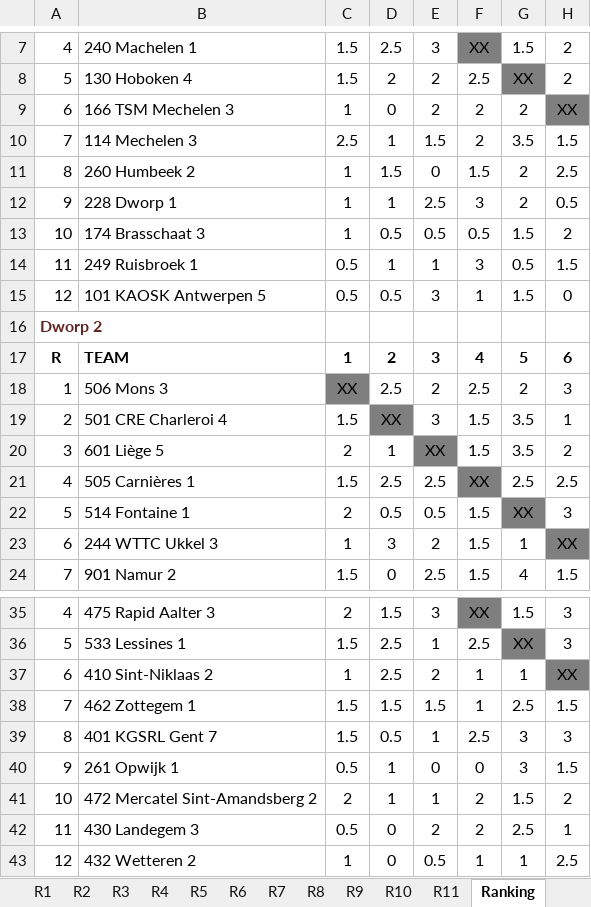
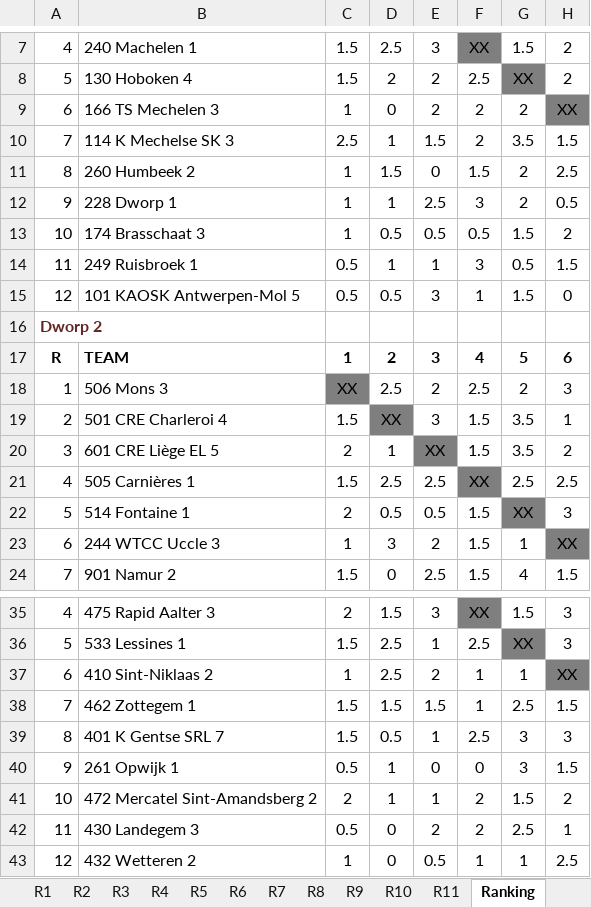
Before and after one commit to erpi/skdworp, an Excel workbook: _data/ni/ni0001/individueel_eindstand_dworp_123_0001.xlsx, sheet Ranking, drawn as a sheet; only a part is shown, gaps mark what is left out; values as stored, in another font and other column widths than the file's, no borders; the diff names each change by its address in the sheet, - before the commit and + after, or states it on an @@ line.

```diff
--- a/_data/ni/ni0001/individueel_eindstand_dworp_123_0001.xlsx (sheet Ranking)
+++ b/_data/ni/ni0001/individueel_eindstand_dworp_123_0001.xlsx (sheet Ranking)
-B9: 166 TSM Mechelen 3
+B9: 166 TS Mechelen 3
-B10: 114 Mechelen 3
+B10: 114 K Mechelse SK 3
-B15: 101 KAOSK Antwerpen 5
+B15: 101 KAOSK Antwerpen-Mol 5
-B20: 601 Liège 5
+B20: 601 CRE Liège EL 5
-B23: 244 WTTC Ukkel 3
+B23: 244 WTCC Uccle 3
-B39: 401 KGSRL Gent 7
+B39: 401 K Gentse SRL 7
```
Also changed, not shown: sheet R5, sheet R11, sheet R4, sheet R3, 6 other files.
